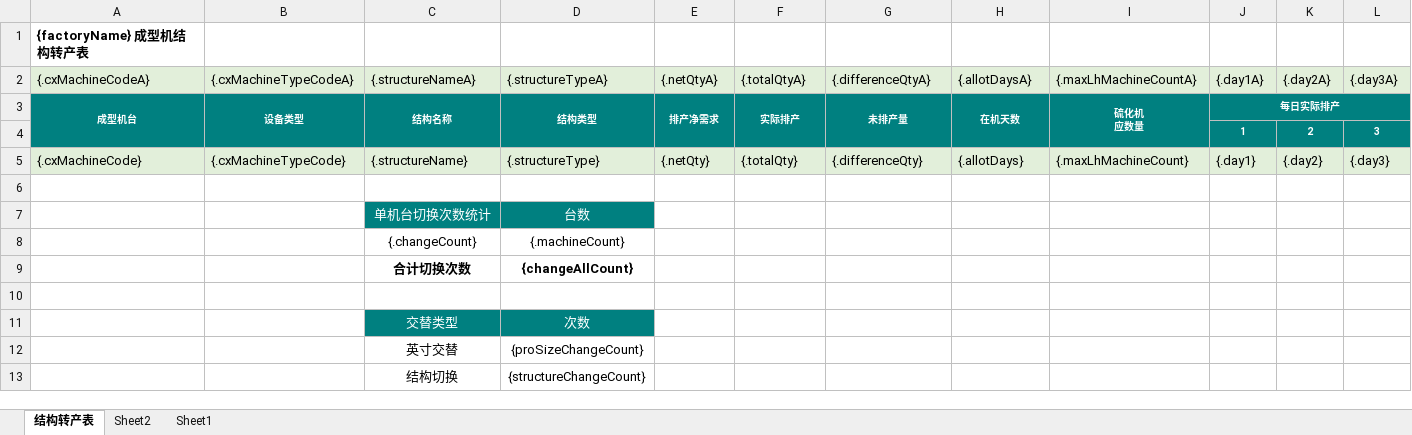
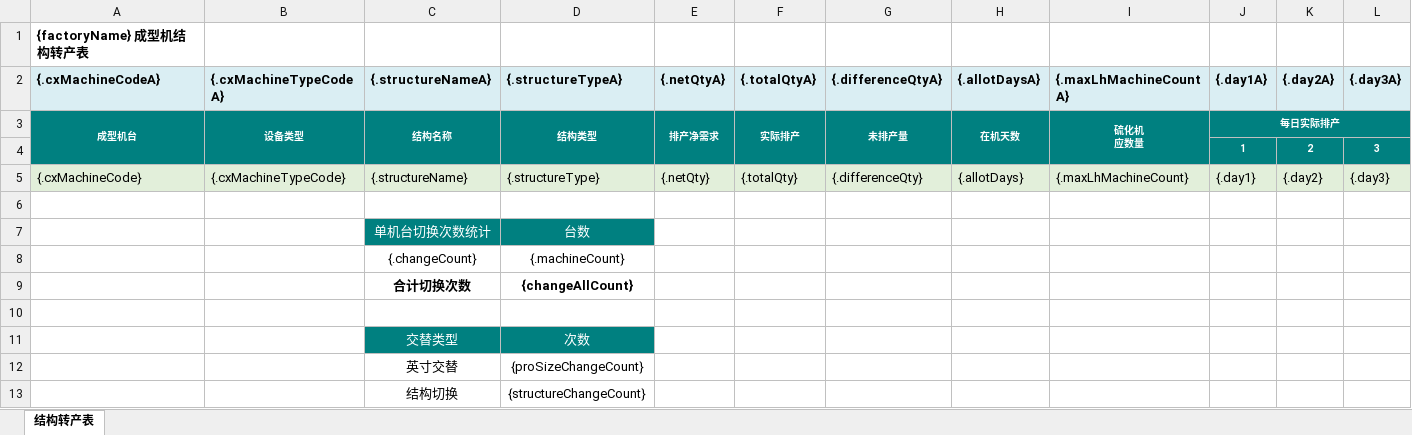
Before and after one commit to Jason0835/aps-lh-parent-gpt, an Excel workbook: APS-Modules/aps-mp/src/main/resources/excelModel/mpStructureAllocationExportTemp.xlsx, sheet 结构转产表, drawn as a sheet; only a part is shown; values as stored, in another font and other column widths than the file's, no borders; the diff covers the shown part only; the diff names each change by its address in the sheet, - before the commit and + after, or states it on an @@ line.

```diff
--- a/APS-Modules/aps-mp/src/main/resources/excelModel/mpStructureAllocationExportTemp.xlsx (sheet 结构转产表)
+++ b/APS-Modules/aps-mp/src/main/resources/excelModel/mpStructureAllocationExportTemp.xlsx (sheet 结构转产表)
-sheet tab: Sheet2
-sheet tab: Sheet1
@@ A2:L2 fill: #E2EFDA → #DAEEF3, bold: off → on @@
```
Also changed, not shown: cell formats elsewhere in this sheet, 2 other files.
